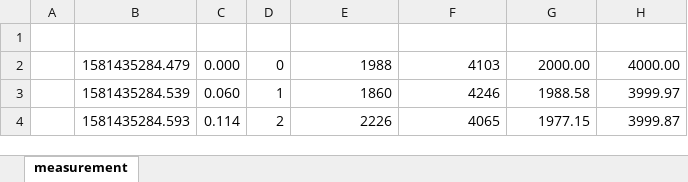
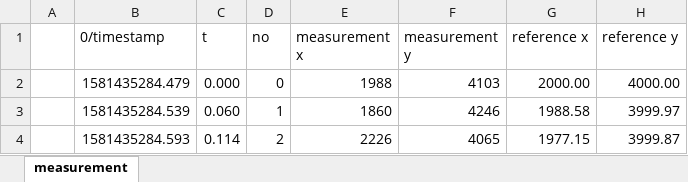
Before and after one commit to sgruda/SISE, an Excel workbook: Zad2/pozyxAPI_dane_pomiarowe/pozyxAPI_only_localization_measurement2.xlsx, sheet measurement, drawn as a sheet; only a part is shown; values as stored, in another font and other column widths than the file's, no borders; the diff names each change by its address in the sheet, - before the commit and + after, or states it on an @@ line.

```diff
--- a/Zad2/pozyxAPI_dane_pomiarowe/pozyxAPI_only_localization_measurement2.xlsx (sheet measurement)
+++ b/Zad2/pozyxAPI_dane_pomiarowe/pozyxAPI_only_localization_measurement2.xlsx (sheet measurement)
-row 1: (empty)
+row 1:  | 0/timestamp | t | no | measurement x | measurement y | reference x | reference y
```
Also changed, not shown: 3 other files.
